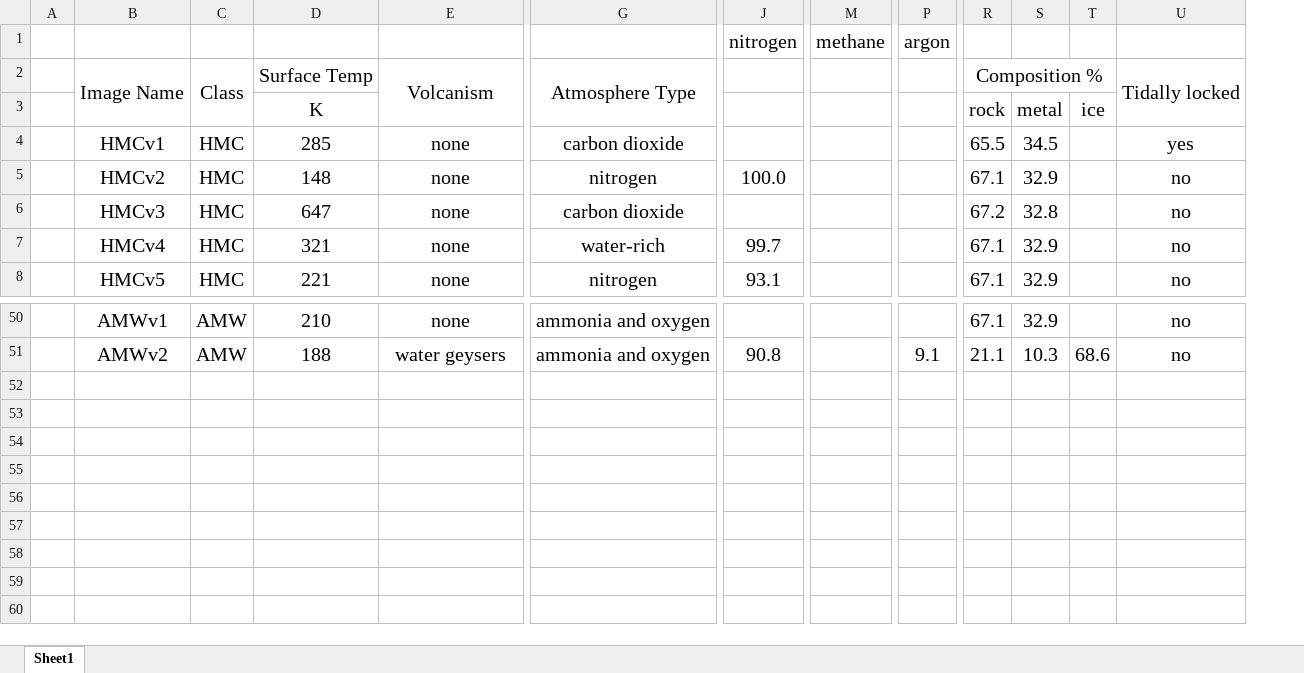
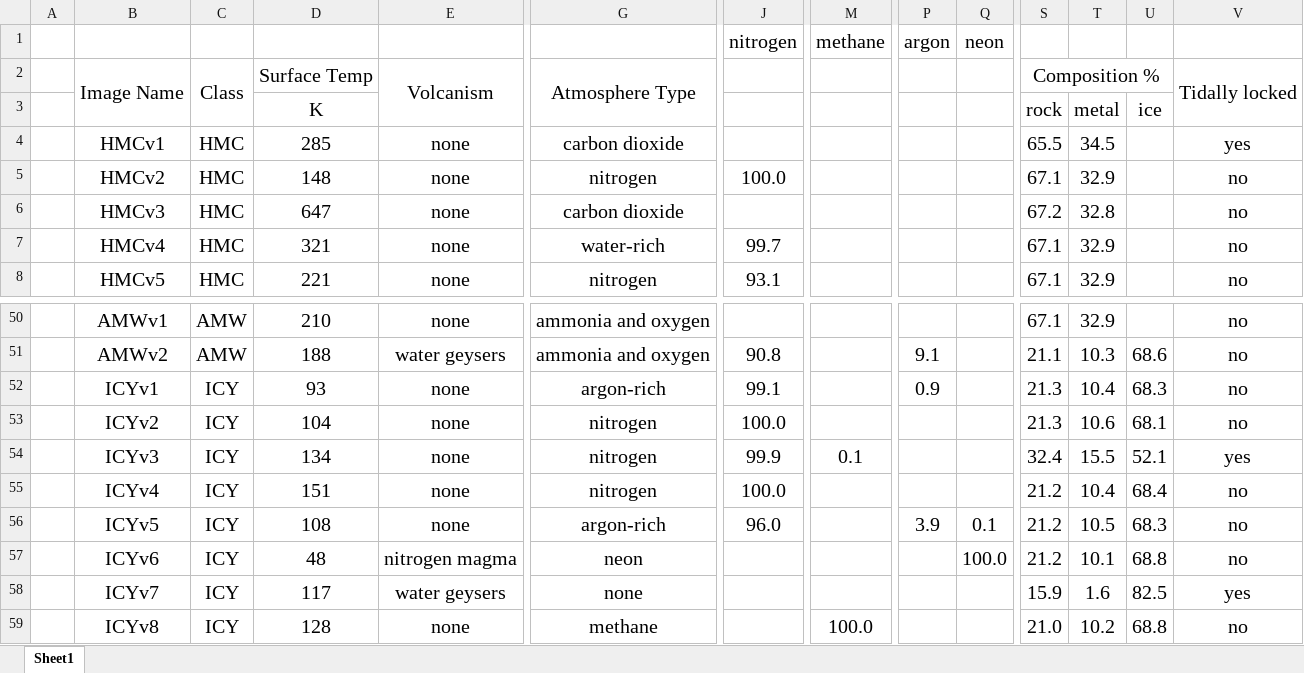
Before and after one commit to EDDiscovery/ImageRepository, an Excel workbook: Details.xlsx, sheet Sheet1, drawn as a sheet; only a part is shown, gaps mark what is left out; values as stored, in another font and other column widths than the file's, no borders; rows hold the shown columns only; the diff names each change by its address in the sheet, - before the commit and + after, or states it on an @@ line.

Commit message:
Add some ICY planets images and data

```diff
--- a/Details.xlsx (sheet Sheet1)
+++ b/Details.xlsx (sheet Sheet1)
+column Q (neon), empty
+row 52:  | ICYv1 | ICY | 93 | none | argon-rich | 99.1 |  | 0.9 |  | 21.3 | 10.4 | 68.3 | no
+row 53:  | ICYv2 | ICY | 104 | none | nitrogen | 100.0 |  |  |  | 21.3 | 10.6 | 68.1 | no
+row 54:  | ICYv3 | ICY | 134 | none | nitrogen | 99.9 | 0.1 |  |  | 32.4 | 15.5 | 52.1 | yes
+row 55:  | ICYv4 | ICY | 151 | none | nitrogen | 100.0 |  |  |  | 21.2 | 10.4 | 68.4 | no
+row 56:  | ICYv5 | ICY | 108 | none | argon-rich | 96.0 |  | 3.9 | 0.1 | 21.2 | 10.5 | 68.3 | no
+row 57:  | ICYv6 | ICY | 48 | nitrogen magma | neon |  |  |  | 100.0 | 21.2 | 10.1 | 68.8 | no
+row 58:  | ICYv7 | ICY | 117 | water geysers | none |  |  |  |  | 15.9 | 1.6 | 82.5 | yes
+row 59:  | ICYv8 | ICY | 128 | none | methane |  | 100.0 |  |  | 21.0 | 10.2 | 68.8 | no
```
Also changed, not shown: 8 other files.
